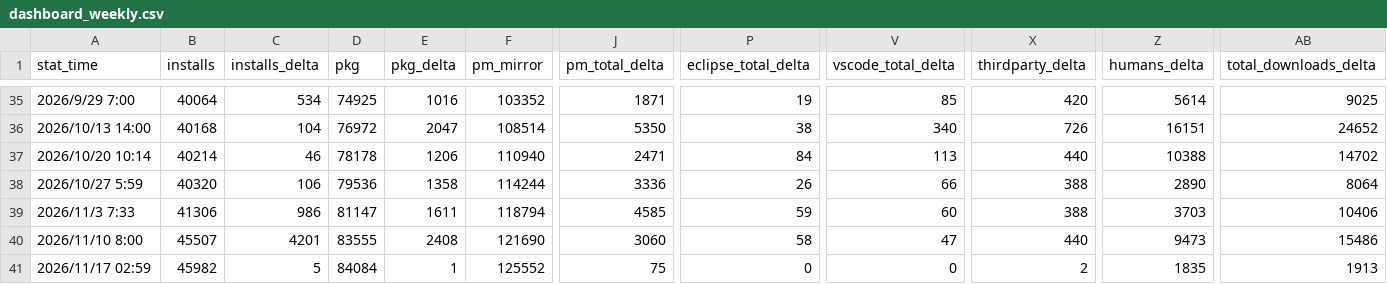
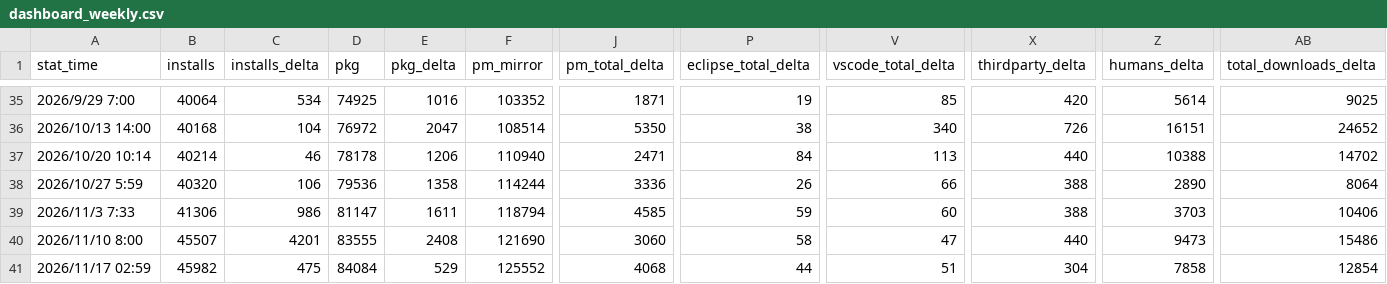
Before and after one commit to xijing21/ruyisdk-stats-result-backup, a CSV file: web-stats/dashboard_weekly.csv, drawn as a sheet; only a part is shown, gaps mark what is left out; the diff names each change by its address in the sheet, - before the commit and + after, or states it on an @@ line.

```diff
--- a/web-stats/dashboard_weekly.csv
+++ b/web-stats/dashboard_weekly.csv
-C41 (installs_delta): 5
+C41 (installs_delta): 475
-E41 (pkg_delta): 1
+E41 (pkg_delta): 529
-J41 (pm_total_delta): 75
+J41 (pm_total_delta): 4068
-P41 (eclipse_total_delta): 0
+P41 (eclipse_total_delta): 44
-V41 (vscode_total_delta): 0
+V41 (vscode_total_delta): 51
-X41 (thirdparty_delta): 2
+X41 (thirdparty_delta): 304
-Z41 (humans_delta): 1835
+Z41 (humans_delta): 7858
-AB41 (total_downloads_delta): 1913
+AB41 (total_downloads_delta): 12854
```
